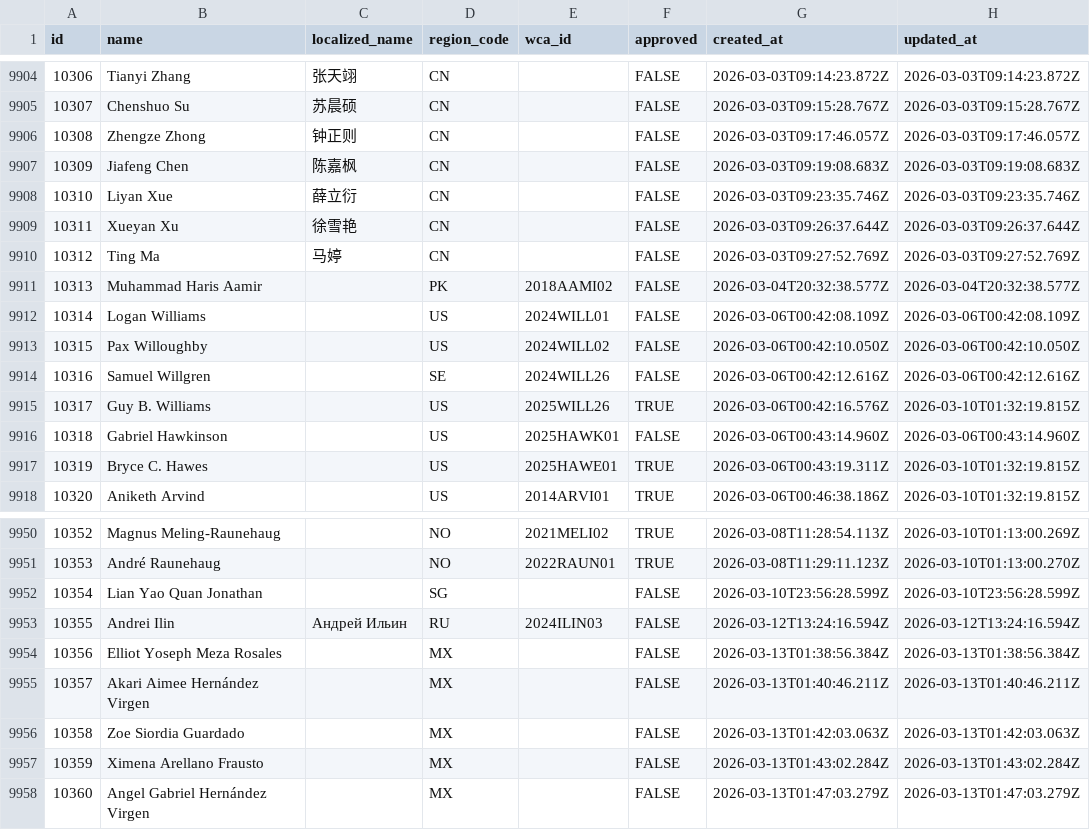
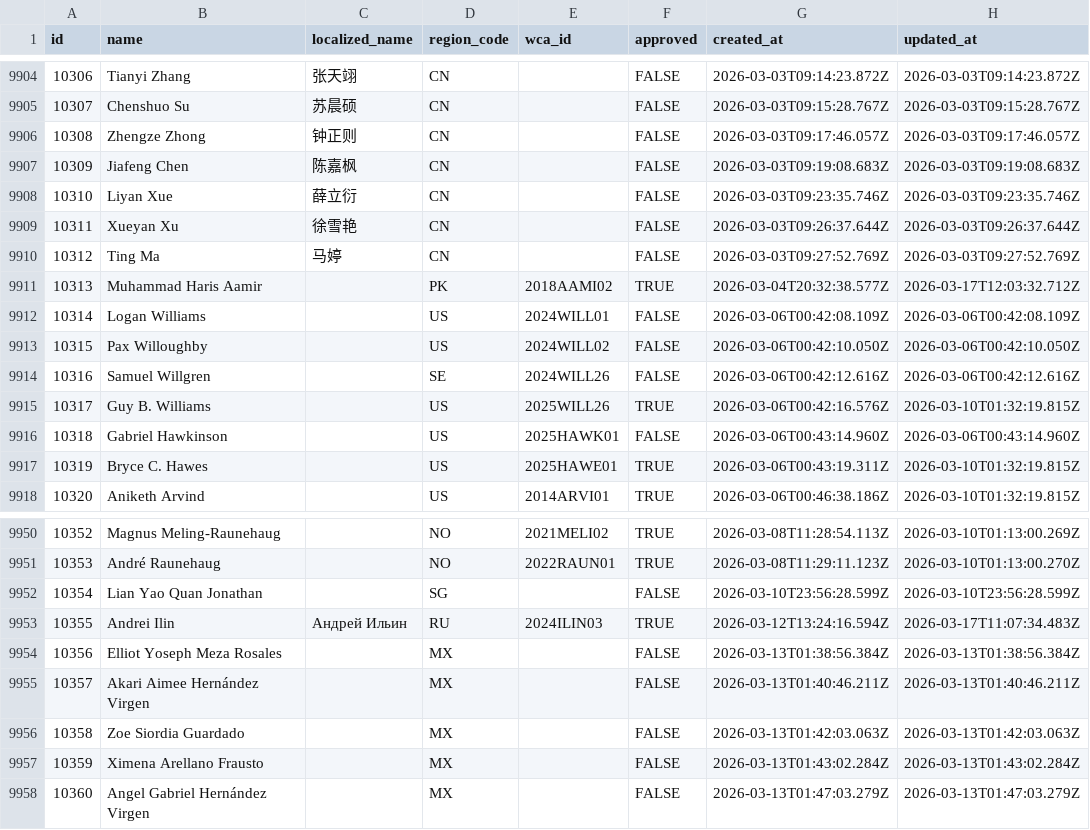
Before and after one commit to Lavages/unofficial-kinchrank, a CSV file: export_persons.csv, drawn as a sheet; only a part is shown, gaps mark what is left out.

```diff
--- a/export_persons.csv
+++ b/export_persons.csv
@@ -9910,3 +9910,3 @@ id,name,localized_name,region_code,wca_id,approved,created_at,updated_at
 10312,Ting Ma,马婷,CN,,FALSE,2026-03-03T09:27:52.769Z,2026-03-03T09:27:52.769Z
-10313,Muhammad Haris Aamir,,PK,2018AAMI02,FALSE,2026-03-04T20:32:38.577Z,2026-03-04T20:32:38.577Z
+10313,Muhammad Haris Aamir,,PK,2018AAMI02,TRUE,2026-03-04T20:32:38.577Z,2026-03-17T12:03:32.712Z
 10314,Logan Williams,,US,2024WILL01,FALSE,2026-03-06T00:42:08.109Z,2026-03-06T00:42:08.109Z
@@ -9952,3 +9952,3 @@ id,name,localized_name,region_code,wca_id,approved,created_at,updated_at
 10354,Lian Yao Quan Jonathan,,SG,,FALSE,2026-03-10T23:56:28.599Z,2026-03-10T23:56:28.599Z
-10355,Andrei Ilin,Андрей Ильин,RU,2024ILIN03,FALSE,2026-03-12T13:24:16.594Z,2026-03-12T13:24:16.594Z
+10355,Andrei Ilin,Андрей Ильин,RU,2024ILIN03,TRUE,2026-03-12T13:24:16.594Z,2026-03-17T11:07:34.483Z
 10356,Elliot Yoseph Meza Rosales,,MX,,FALSE,2026-03-13T01:38:56.384Z,2026-03-13T01:38:56.384Z
```
Also changed, not shown: 6 other files.
